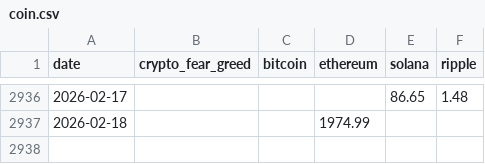
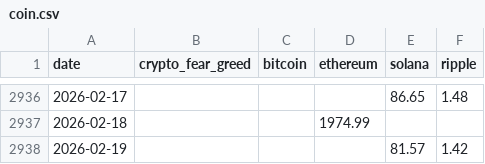
Before and after one commit to phj1120/fearAndGreed, a CSV file: data/coin.csv, drawn as a sheet; only a part is shown, gaps mark what is left out; the diff names each change by its address in the sheet, - before the commit and + after, or states it on an @@ line.

```diff
--- a/data/coin.csv
+++ b/data/coin.csv
+row 2938: 2026-02-19 |  |  |  | 81.57 | 1.42
```
Also changed, not shown: docs/data/coin.csv.
